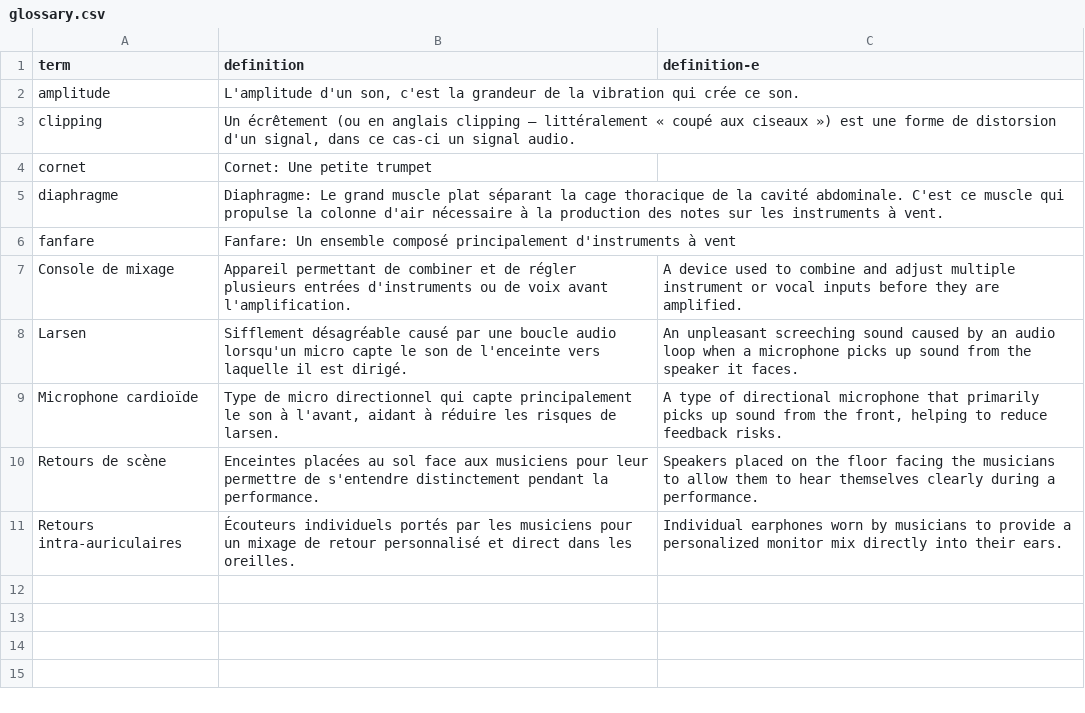
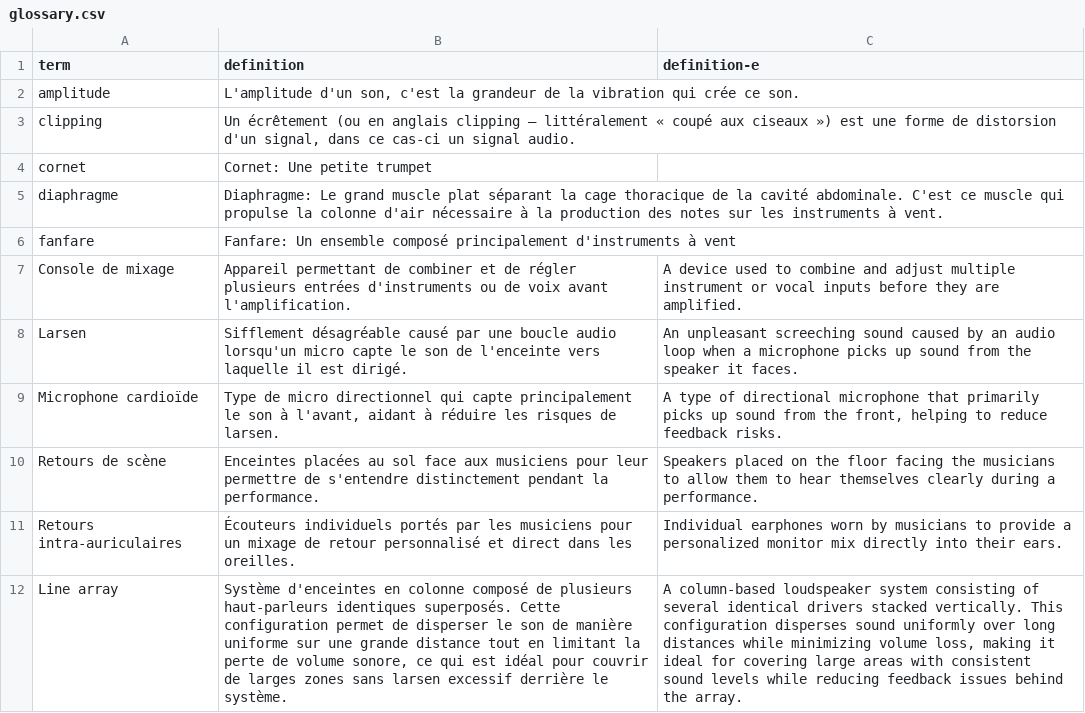
Before and after one commit to berthelemy/musique.berthelemy.net, a CSV file: _data/glossary.csv, drawn as a sheet; the diff names each change by its address in the sheet, - before the commit and + after, or states it on an @@ line.

Commit message:
Add line array

```diff
--- a/_data/glossary.csv
+++ b/_data/glossary.csv
+row 12: Line array | Système d'enceintes en colonne composé de plusieurs haut-parleurs identiques superposés. Cette configuration permet de disperser le son de manière uniforme sur une grande distance tout en limitant la perte de volume sonore, ce qui est idéal pour couvrir de larges zones sans larsen excessif derrière le système. | A column-based loudspeaker system consisting of several identical drivers stacked vertically. This configuration disperses sound uniformly over long distances while minimizing volume loss, making it ideal for covering large areas with consistent sound levels while reducing feedback issues behind the array.
```
